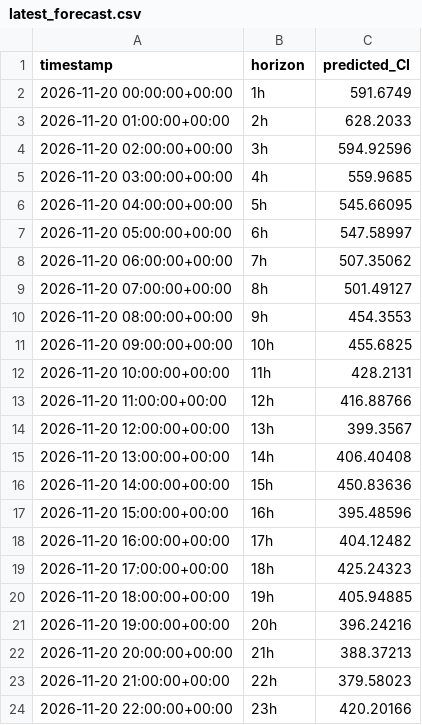
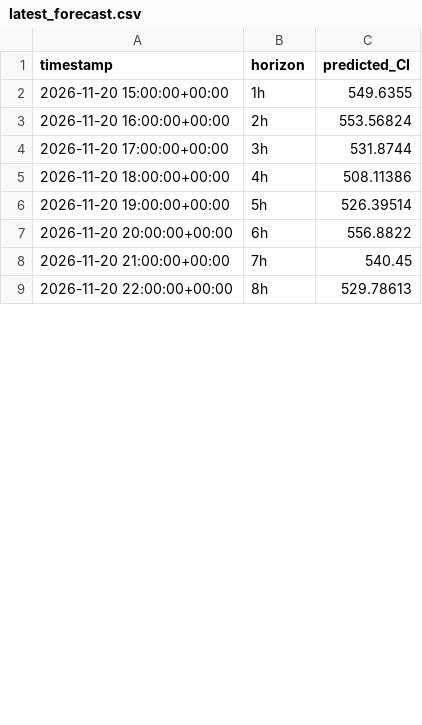
Before and after one commit to dayture/greenit_carbon_impact_forecasting, a CSV file: data/latest_forecast.csv, drawn as a sheet; only a part is shown; the diff covers the shown part only.

```diff
--- a/data/latest_forecast.csv
+++ b/data/latest_forecast.csv
@@ -1,24 +1,9 @@
 timestamp,horizon,predicted_CI
-2026-11-20 00:00:00+00:00,1h,591.6749
-2026-11-20 01:00:00+00:00,2h,628.2033
-2026-11-20 02:00:00+00:00,3h,594.92596
-2026-11-20 03:00:00+00:00,4h,559.9685
-2026-11-20 04:00:00+00:00,5h,545.66095
-2026-11-20 05:00:00+00:00,6h,547.58997
-2026-11-20 06:00:00+00:00,7h,507.35062
-2026-11-20 07:00:00+00:00,8h,501.49127
-2026-11-20 08:00:00+00:00,9h,454.3553
-2026-11-20 09:00:00+00:00,10h,455.6825
-2026-11-20 10:00:00+00:00,11h,428.2131
-2026-11-20 11:00:00+00:00,12h,416.88766
-2026-11-20 12:00:00+00:00,13h,399.3567
-2026-11-20 13:00:00+00:00,14h,406.40408
-2026-11-20 14:00:00+00:00,15h,450.83636
-2026-11-20 15:00:00+00:00,16h,395.48596
-2026-11-20 16:00:00+00:00,17h,404.12482
-2026-11-20 17:00:00+00:00,18h,425.24323
-2026-11-20 18:00:00+00:00,19h,405.94885
-2026-11-20 19:00:00+00:00,20h,396.24216
-2026-11-20 20:00:00+00:00,21h,388.37213
-2026-11-20 21:00:00+00:00,22h,379.58023
-2026-11-20 22:00:00+00:00,23h,420.20166
+2026-11-20 15:00:00+00:00,1h,549.6355
+2026-11-20 16:00:00+00:00,2h,553.56824
+2026-11-20 17:00:00+00:00,3h,531.8744
+2026-11-20 18:00:00+00:00,4h,508.11386
+2026-11-20 19:00:00+00:00,5h,526.39514
+2026-11-20 20:00:00+00:00,6h,556.8822
+2026-11-20 21:00:00+00:00,7h,540.45
+2026-11-20 22:00:00+00:00,8h,529.78613
```
Also changed, not shown: 15 added rows and 2 edited cells elsewhere in this file, data/de_lu_carbon_intensity.csv, data/de_lu_features.csv, 2 other files.
